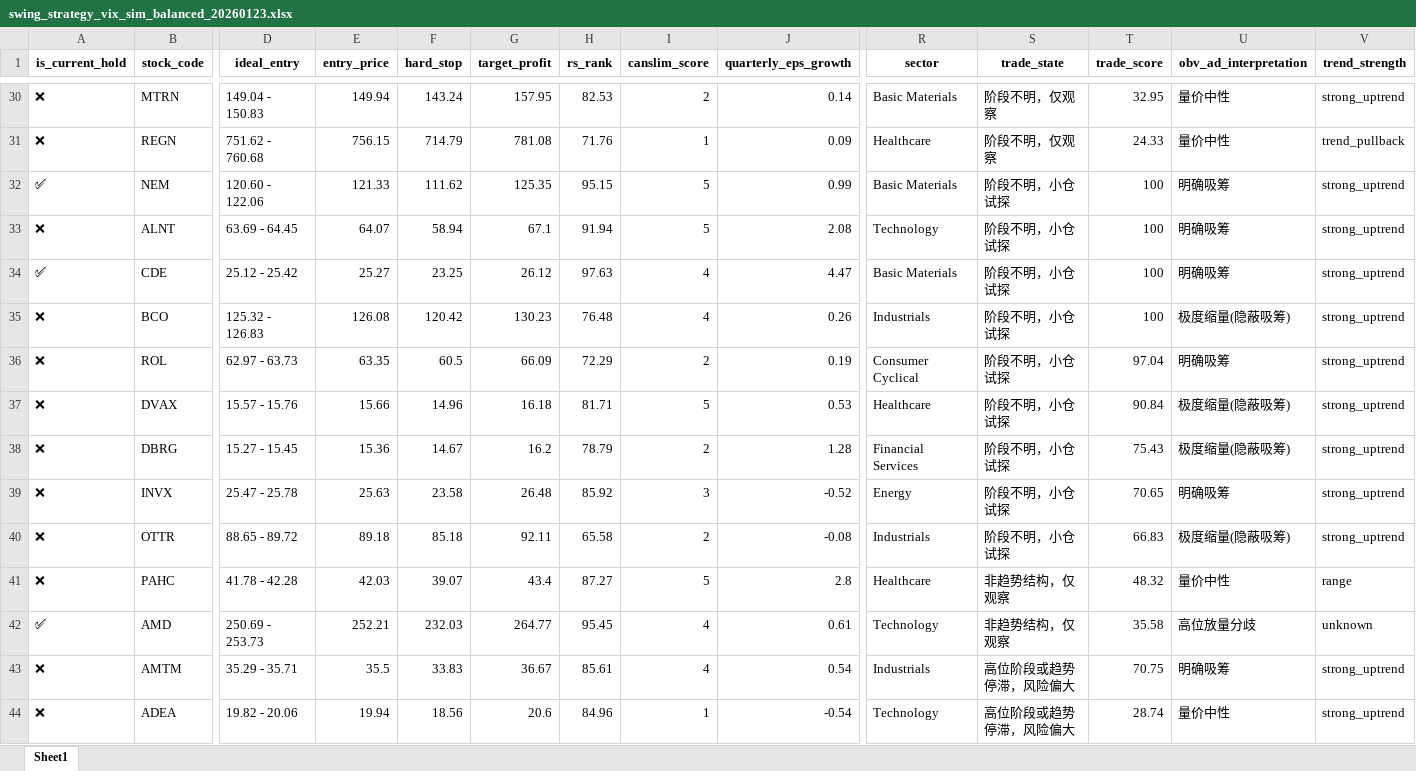
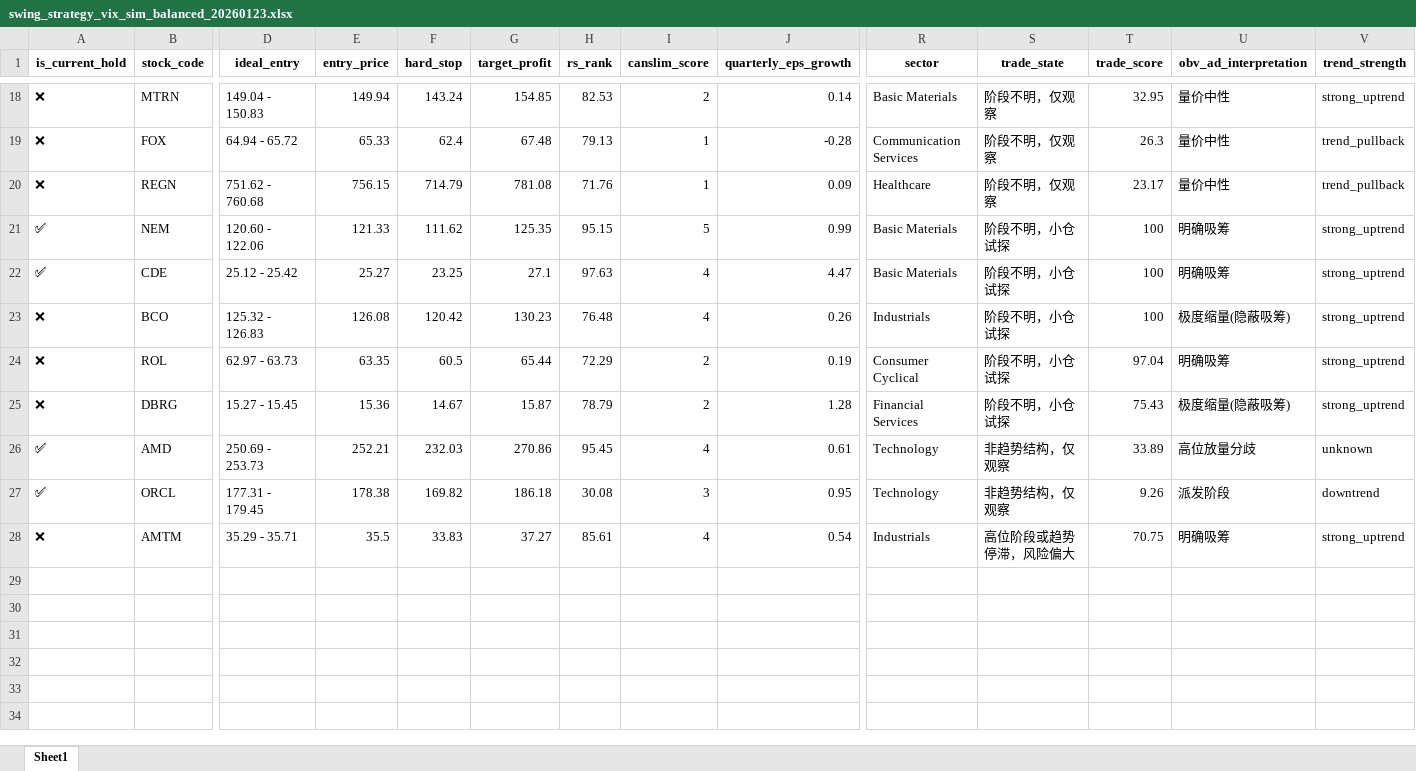
Before and after one commit to bumblezhou/daily_momentum_scanner, an Excel workbook: swing_strategy_vix_sim_balanced_20260123.xlsx, sheet Sheet1, drawn as a sheet; only a part is shown, gaps mark what is left out; values as stored, in another font and other column widths than the file's, no borders; removed rows and columns are numbered as before the commit, all else as after; rows hold the shown columns only; the diff covers the shown part only; the diff names each change by its address in the sheet, - before the commit and + after, or states it on an @@ line.

```diff
--- a/swing_strategy_vix_sim_balanced_20260123.xlsx (sheet Sheet1)
+++ b/swing_strategy_vix_sim_balanced_20260123.xlsx (sheet Sheet1)
-G18 (target_profit): 157.95
+G18 (target_profit): 154.85
+row 19: ❌ | FOX | 64.94 - 65.72 | 65.33 | 62.4 | 67.48 | 79.13 | 1 | -0.28 | Communication Services | 阶段不明，仅观察 | 26.3 | 量价中性 | trend_pullback
-T20 (trade_score): 24.33
+T20 (trade_score): 23.17
-row 33: ❌ | ALNT | 63.69 - 64.45 | 64.07 | 58.94 | 67.1 | 91.94 | 5 | 2.08 | Technology | 阶段不明，小仓试探 | 100 | 明确吸筹 | strong_uptrend
-G22 (target_profit): 26.12
+G22 (target_profit): 27.1
-G24 (target_profit): 66.09
+G24 (target_profit): 65.44
-row 37: ❌ | DVAX | 15.57 - 15.76 | 15.66 | 14.96 | 16.18 | 81.71 | 5 | 0.53 | Healthcare | 阶段不明，小仓试探 | 90.84 | 极度缩量(隐蔽吸筹) | strong_uptrend
-G25 (target_profit): 16.2
+G25 (target_profit): 15.87
-row 39: ❌ | INVX | 25.47 - 25.78 | 25.63 | 23.58 | 26.48 | 85.92 | 3 | -0.52 | Energy | 阶段不明，小仓试探 | 70.65 | 明确吸筹 | strong_uptrend
-row 40: ❌ | OTTR | 88.65 - 89.72 | 89.18 | 85.18 | 92.11 | 65.58 | 2 | -0.08 | Industrials | 阶段不明，小仓试探 | 66.83 | 极度缩量(隐蔽吸筹) | strong_uptrend
-row 41: ❌ | PAHC | 41.78 - 42.28 | 42.03 | 39.07 | 43.4 | 87.27 | 5 | 2.8 | Healthcare | 非趋势结构，仅观察 | 48.32 | 量价中性 | range
-G26 (target_profit): 264.77
+G26 (target_profit): 270.86
-T26 (trade_score): 35.58
+T26 (trade_score): 33.89
+row 27: ✅ | ORCL | 177.31 - 179.45 | 178.38 | 169.82 | 186.18 | 30.08 | 3 | 0.95 | Technology | 非趋势结构，仅观察 | 9.26 | 派发阶段 | downtrend
-G28 (target_profit): 36.67
+G28 (target_profit): 37.27
-row 44: ❌ | ADEA | 19.82 - 20.06 | 19.94 | 18.56 | 20.6 | 84.96 | 1 | -0.54 | Technology | 高位阶段或趋势停滞，风险偏大 | 28.74 | 量价中性 | strong_uptrend
```
Also changed, not shown: 1 added row, 13 removed rows and 15 edited cells elsewhere in this sheet, swing_strategy_vix_sim_strict_20260123.xlsx, 7 other files.
